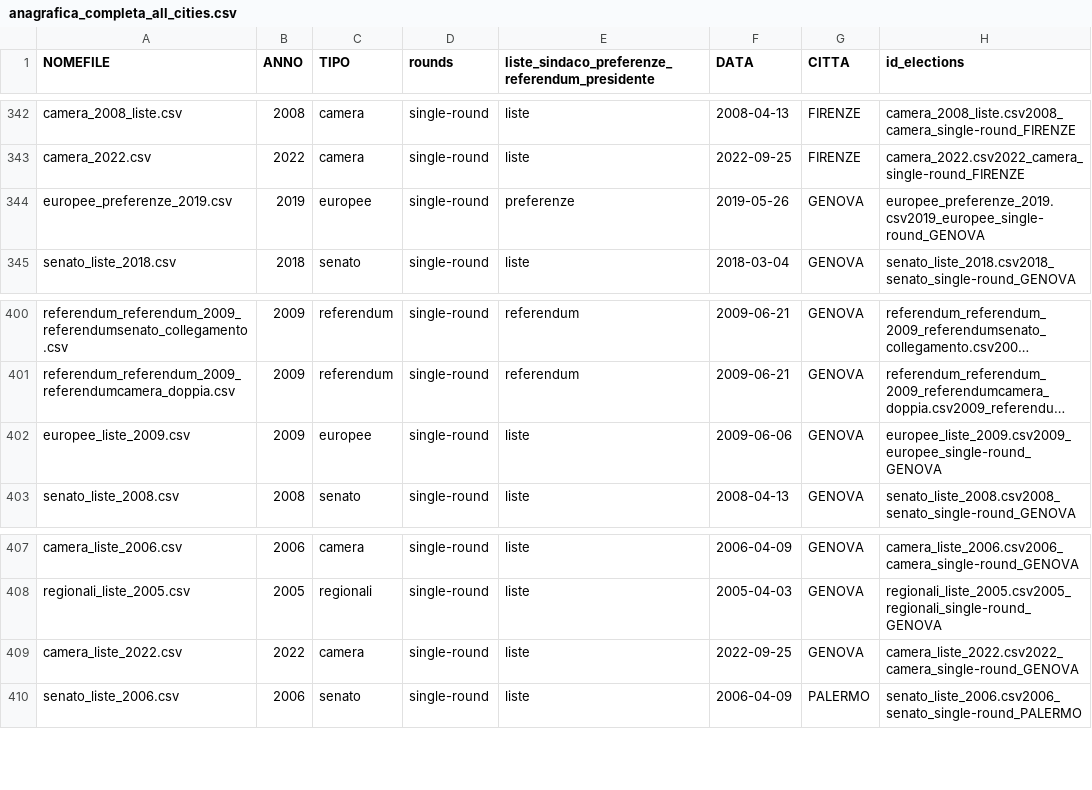
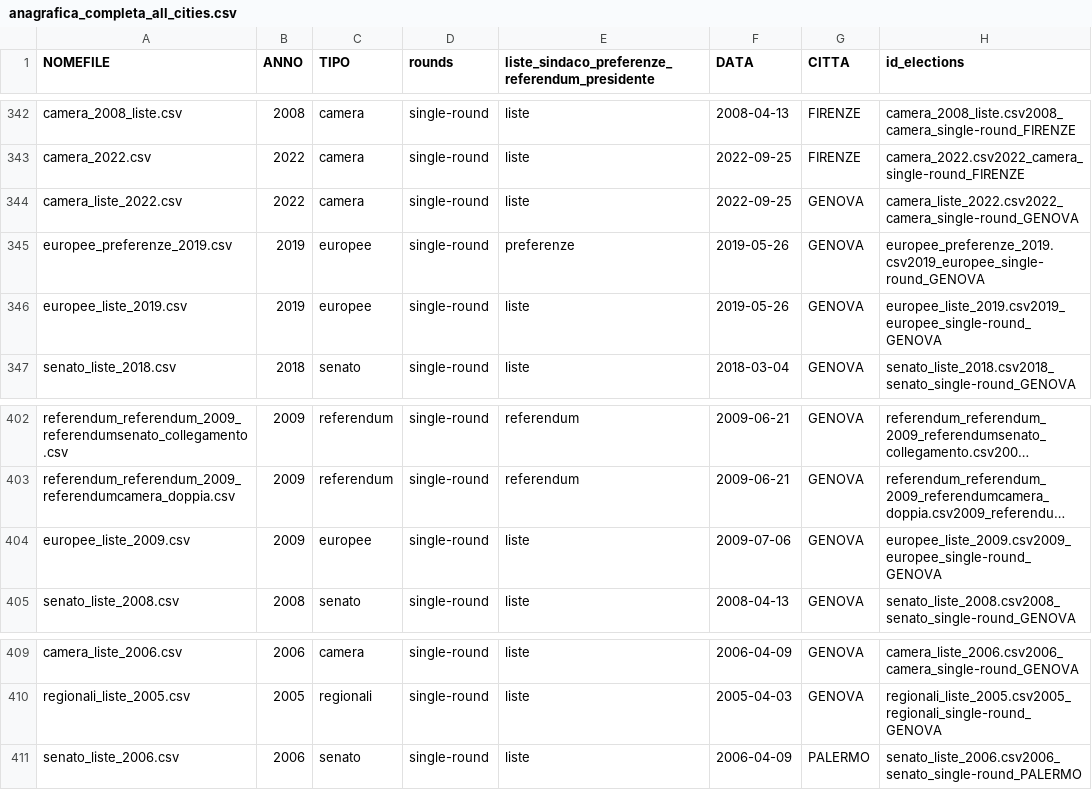
Before and after one commit to gabrielepinto/dati-sezioni-elettorali, a CSV file: anagrafica_completa_all_cities.csv, drawn as a sheet; only a part is shown, gaps mark what is left out; long unchanged cells end in …; addresses are those after the commit; the diff names each change by its address in the sheet, - before the commit and + after, or states it on an @@ line.

```diff
--- a/anagrafica_completa_all_cities.csv
+++ b/anagrafica_completa_all_cities.csv
@@ row 409 moved to row 344: camera_liste_2022.csv @@
+row 346: europee_liste_2019.csv | 2019 | europee | single-round | liste | 2019-05-26 | GENOVA | europee_liste_2019.csv2019_europee_single-round_GENOVA
-F404 (DATA): 2009-06-06
+F404 (DATA): 2009-07-06
```
Also changed, not shown: dati_censimento_sezione_elettorale/tracciato_variabili.csv, 11 other files.
